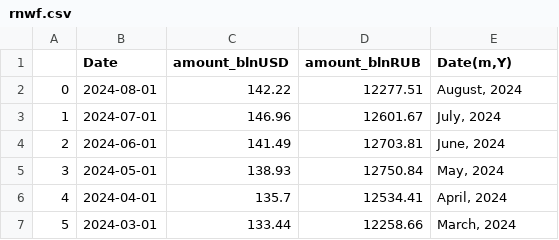
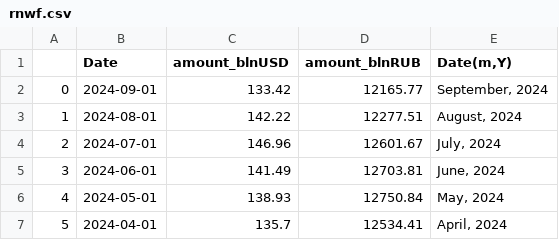
Before and after one commit to winterForestStump/RNWF, a CSV file: data/rnwf.csv, drawn as a sheet; only a part is shown; the shorter side is filled out with more unchanged rows; addresses are those after the commit; the diff names each change by its address in the sheet, - before the commit and + after, or states it on an @@ line.

```diff
--- a/data/rnwf.csv
+++ b/data/rnwf.csv
+row 2: 0 | 2024-09-01 | 133.42 | 12165.77 | September, 2024
@@ column A renumbered from row 3 down @@
```
Also changed, not shown: data/recepients.csv, data/rnwf_structure.csv, 3 other files.
